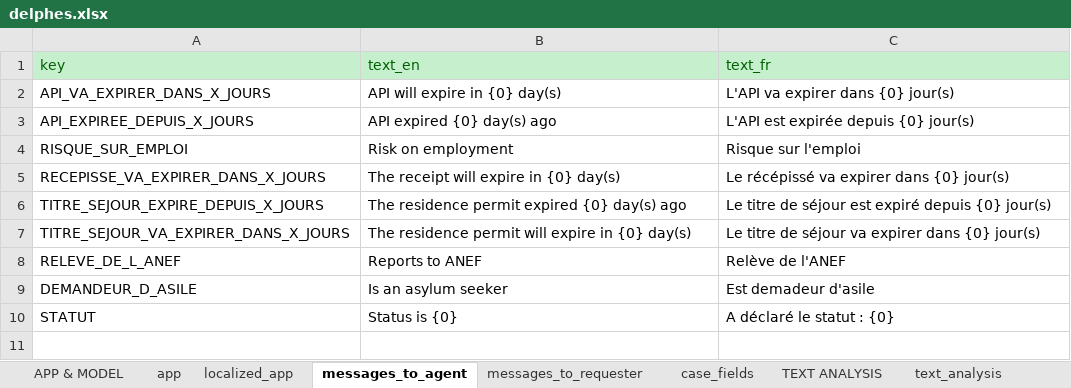
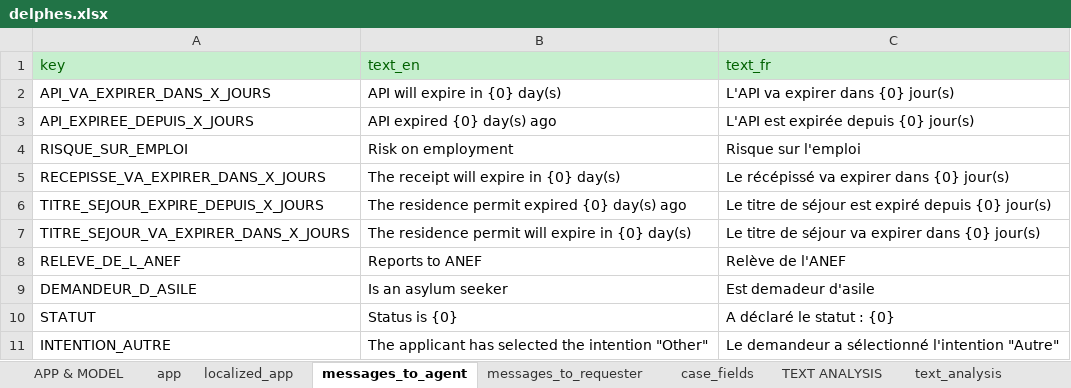
Before and after one commit to athena-ceo/trusted-service, an Excel workbook: runtime_dev/apps/delphes/delphes.xlsx, sheet messages_to_agent, drawn as a sheet; values as stored, in another font and other column widths than the file's, no borders; the diff names each change by its address in the sheet, - before the commit and + after, or states it on an @@ line.

Commit message:
Manage intention "autre" (new bannette, new rule)

```diff
--- a/runtime_dev/apps/delphes/delphes.xlsx (sheet messages_to_agent)
+++ b/runtime_dev/apps/delphes/delphes.xlsx (sheet messages_to_agent)
+row 11: INTENTION_AUTRE | The applicant has selected the intention "Other" | Le demandeur a sélectionné l'intention "Autre"
```
Also changed, not shown: 1 other file.
